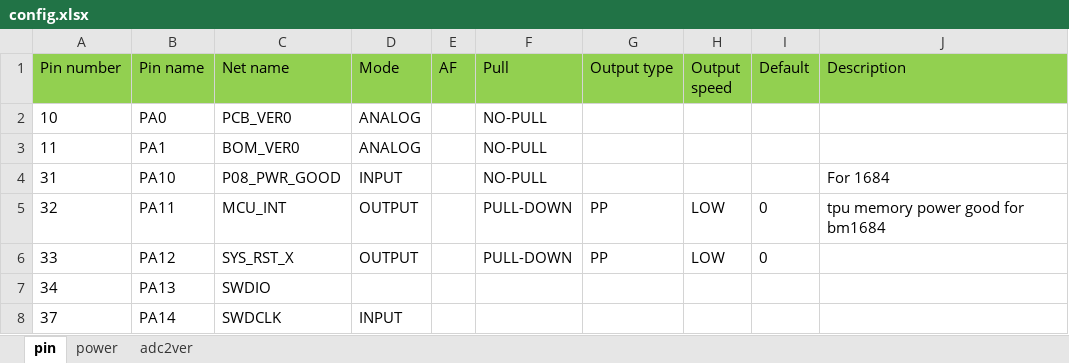
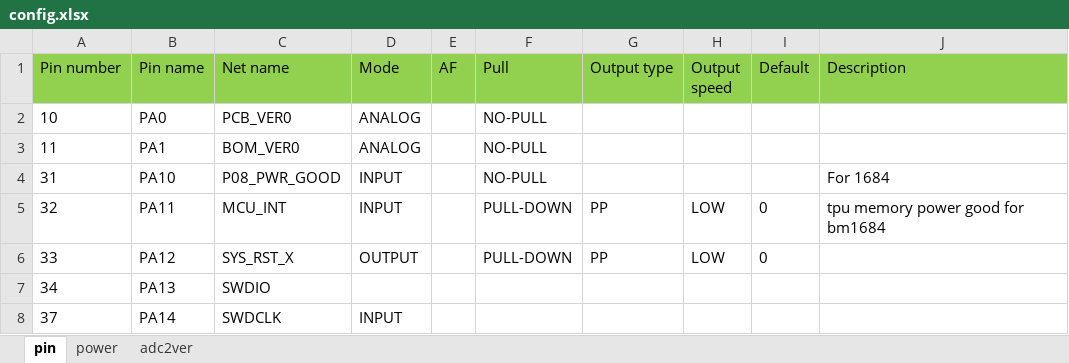
Before and after one commit to sophgo/mcu, an Excel workbook: BM1686EVB/config.xlsx, sheet pin, drawn as a sheet; only a part is shown; values as stored, in another font and other column widths than the file's, no borders; the diff names each change by its address in the sheet, - before the commit and + after, or states it on an @@ line.

```diff
--- a/BM1686EVB/config.xlsx (sheet pin)
+++ b/BM1686EVB/config.xlsx (sheet pin)
-D5 (Mode): OUTPUT
+D5 (Mode): INPUT
```
Also changed, not shown: sheet power, 15 other files.
